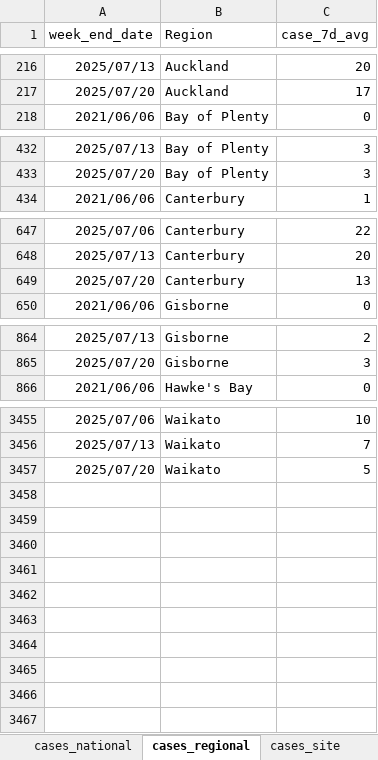
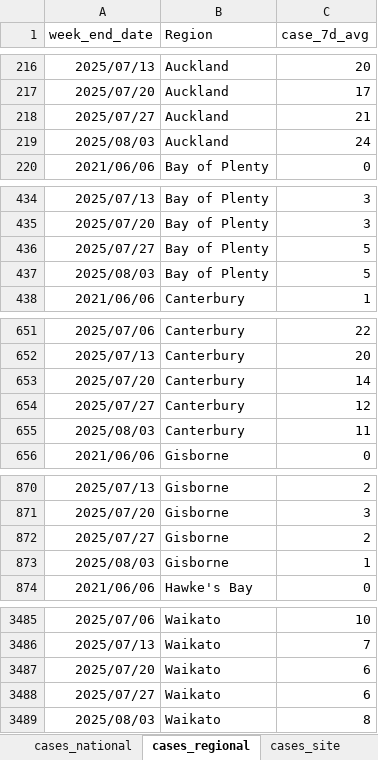
Before and after one commit to ESR-NZ/covid_in_wastewater, an Excel workbook: data/sars_cov2_wastewater_aotearoa.xlsx, sheet cases_regional, drawn as a sheet; only a part is shown, gaps mark what is left out; values as stored, in another font and other column widths than the file's, no borders; table styles not drawn; addresses are those after the commit; the diff covers the shown part only; the diff names each change by its address in the sheet, - before the commit and + after, or states it on an @@ line.

```diff
--- a/data/sars_cov2_wastewater_aotearoa.xlsx (sheet cases_regional)
+++ b/data/sars_cov2_wastewater_aotearoa.xlsx (sheet cases_regional)
+row 218: 2025/07/27 | Auckland | 21
+row 219: 2025/08/03 | Auckland | 24
+row 436: 2025/07/27 | Bay of Plenty | 5
+row 437: 2025/08/03 | Bay of Plenty | 5
-C653 (case_7d_avg): 13
+C653 (case_7d_avg): 14
+row 654: 2025/07/27 | Canterbury | 12
+row 655: 2025/08/03 | Canterbury | 11
+row 872: 2025/07/27 | Gisborne | 2
+row 873: 2025/08/03 | Gisborne | 1
-C3487 (case_7d_avg): 5
+C3487 (case_7d_avg): 6
+row 3488: 2025/07/27 | Waikato | 6
+row 3489: 2025/08/03 | Waikato | 8
```
Also changed, not shown: 22 added rows elsewhere in this sheet, sheet ww_data_all, sheet ww_site, sheet cases_site, sheet ww_regional, sheet ww_national, sheet cases_national, 7 other files.
